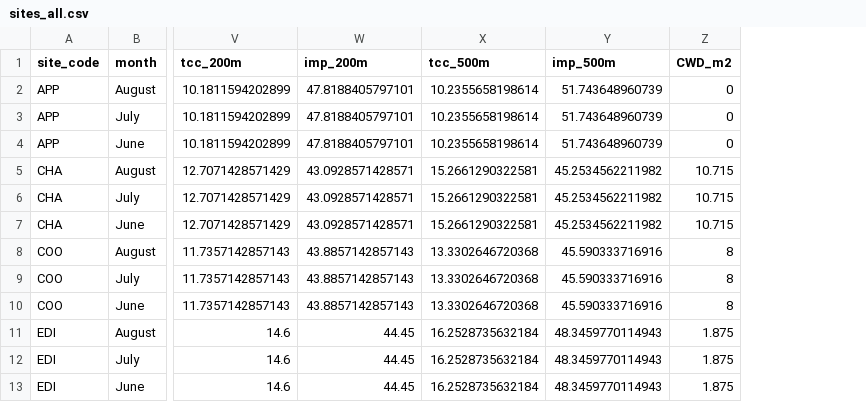
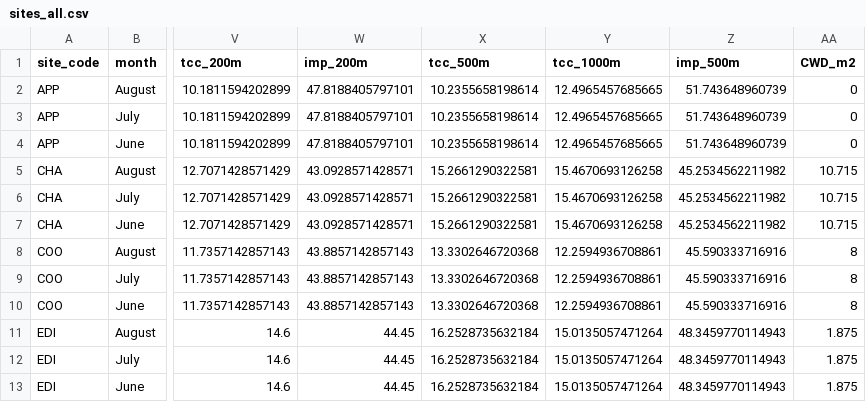
Before and after one commit to asiakaiser/dug-research, a CSV file: data/sites_all.csv, drawn as a sheet; only a part is shown, gaps mark what is left out; the diff names each change by its address in the sheet, - before the commit and + after, or states it on an @@ line.

Commit message:
Updating priors, making posterior plots

```diff
--- a/data/sites_all.csv
+++ b/data/sites_all.csv
+column Y (tcc_1000m), rows 2-13: 12.4965457685665 | 12.4965457685665 | 12.4965457685665 | 15.4670693126258 | 15.4670693126258 | 15.4670693126258 | 12.2594936708861 | 12.2594936708861 | 12.2594936708861 | 15.0135057471264 | 15.0135057471264 | 15.0135057471264
```
Also changed, not shown: data/cucumbers_avg.csv, 37 other files.
